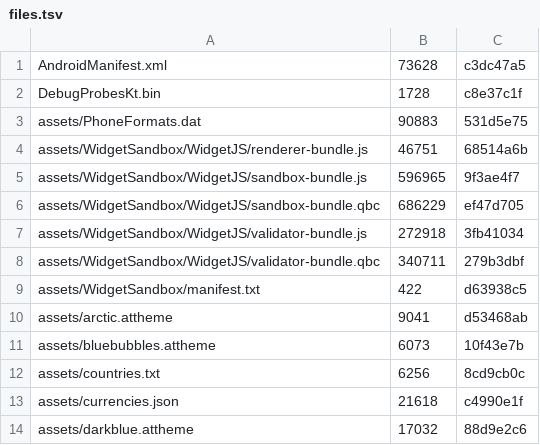
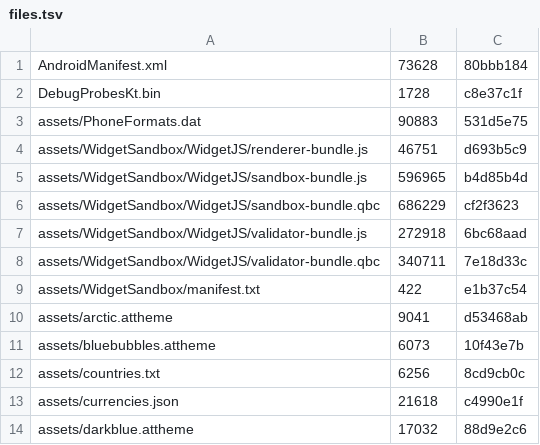
Before and after one commit to lickovan2/tgtracker, a TSV file: data/client/android-beta/files.tsv, drawn as a sheet; only a part is shown; the diff covers the shown part only.

```diff
--- a/data/client/android-beta/files.tsv
+++ b/data/client/android-beta/files.tsv
@@ -1,10 +1,10 @@
-AndroidManifest.xml	73628	c3dc47a5
+AndroidManifest.xml	73628	80bbb184
 DebugProbesKt.bin	1728	c8e37c1f
 assets/PhoneFormats.dat	90883	531d5e75
-assets/WidgetSandbox/WidgetJS/renderer-bundle.js	46751	68514a6b
-assets/WidgetSandbox/WidgetJS/sandbox-bundle.js	596965	9f3ae4f7
-assets/WidgetSandbox/WidgetJS/sandbox-bundle.qbc	686229	ef47d705
-assets/WidgetSandbox/WidgetJS/validator-bundle.js	272918	3fb41034
-assets/WidgetSandbox/WidgetJS/validator-bundle.qbc	340711	279b3dbf
-assets/WidgetSandbox/manifest.txt	422	d63938c5
+assets/WidgetSandbox/WidgetJS/renderer-bundle.js	46751	d693b5c9
+assets/WidgetSandbox/WidgetJS/sandbox-bundle.js	596965	b4d85b4d
+assets/WidgetSandbox/WidgetJS/sandbox-bundle.qbc	686229	cf2f3623
+assets/WidgetSandbox/WidgetJS/validator-bundle.js	272918	6bc68aad
+assets/WidgetSandbox/WidgetJS/validator-bundle.qbc	340711	7e18d33c
+assets/WidgetSandbox/manifest.txt	422	e1b37c54
 assets/arctic.attheme	9041	d53468ab
```
Also changed, not shown: 25 edited cells elsewhere in this file, 5 other files.
